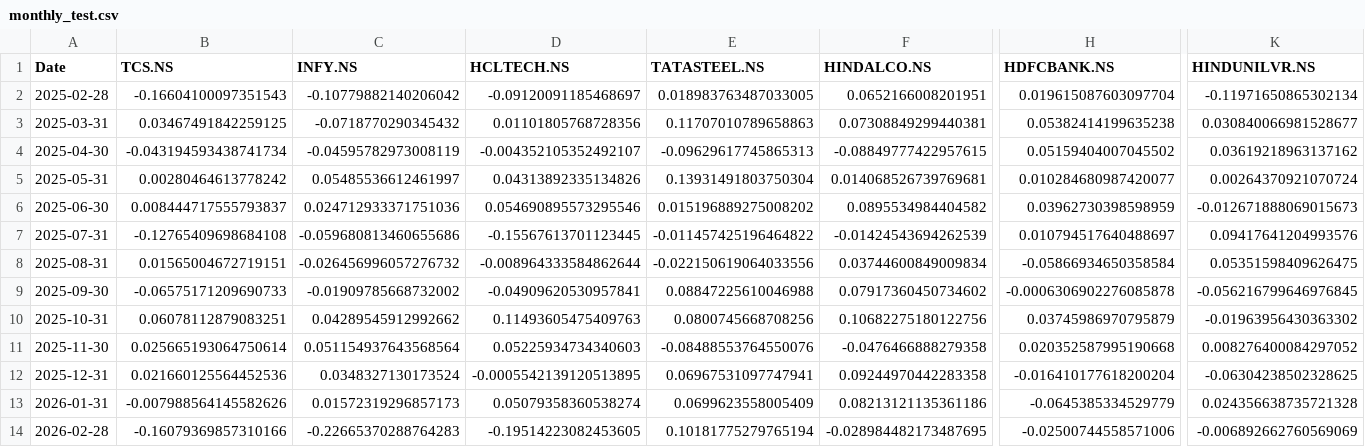
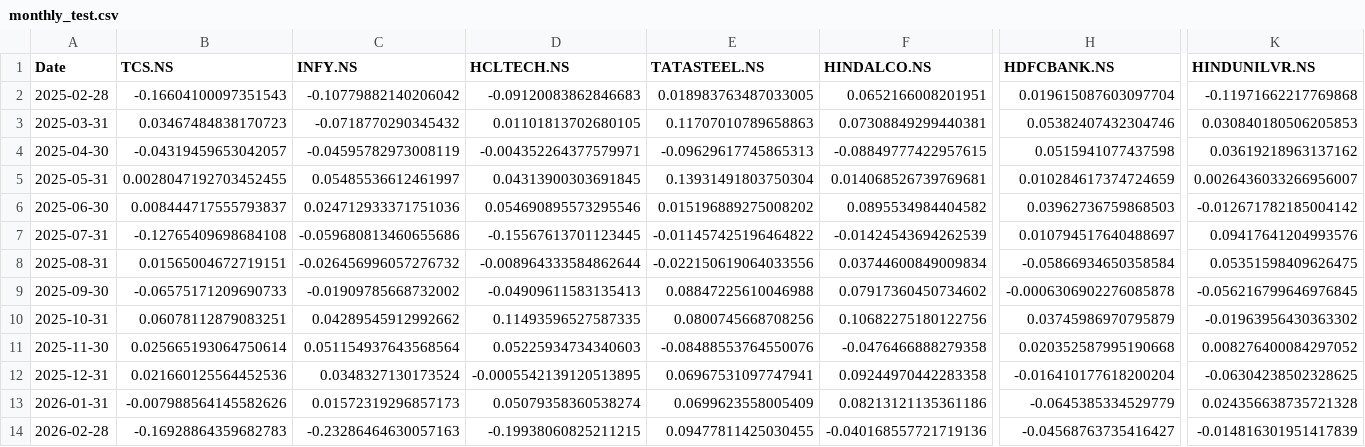
Before and after one commit to Siddhesh1kamble/DA6701-Assignments, a CSV file: Assignment_3/data/monthly_test.csv, drawn as a sheet; only a part is shown, gaps mark what is left out; the diff covers the shown part only; the diff names each change by its address in the sheet, - before the commit and + after, or states it on an @@ line.

```diff
--- a/Assignment_3/data/monthly_test.csv
+++ b/Assignment_3/data/monthly_test.csv
-D2 (HCLTECH.NS): -0.09120091185468697
+D2 (HCLTECH.NS): -0.09120083862846683
-K2 (HINDUNILVR.NS): -0.11971650865302134
+K2 (HINDUNILVR.NS): -0.11971662217769868
-B3 (TCS.NS): 0.03467491842259125
+B3 (TCS.NS): 0.03467484838170723
-D3 (HCLTECH.NS): 0.01101805768728356
+D3 (HCLTECH.NS): 0.01101813702680105
-H3 (HDFCBANK.NS): 0.05382414199635238
+H3 (HDFCBANK.NS): 0.05382407432304746
-K3 (HINDUNILVR.NS): 0.030840066981528677
+K3 (HINDUNILVR.NS): 0.030840180506205853
-B4 (TCS.NS): -0.043194593438741734
+B4 (TCS.NS): -0.04319459653042057
-D4 (HCLTECH.NS): -0.004352105352492107
+D4 (HCLTECH.NS): -0.004352264377579971
-H4 (HDFCBANK.NS): 0.05159404007045502
+H4 (HDFCBANK.NS): 0.0515941077437598
-B5 (TCS.NS): 0.00280464613778242
+B5 (TCS.NS): 0.0028047192703452455
-D5 (HCLTECH.NS): 0.04313892335134826
+D5 (HCLTECH.NS): 0.04313900303691845
-H5 (HDFCBANK.NS): 0.010284680987420077
+H5 (HDFCBANK.NS): 0.010284617374724659
-K5 (HINDUNILVR.NS): 0.00264370921070724
+K5 (HINDUNILVR.NS): 0.0026436033266956007
-H6 (HDFCBANK.NS): 0.03962730398598959
+H6 (HDFCBANK.NS): 0.03962736759868503
-K6 (HINDUNILVR.NS): -0.012671888069015673
+K6 (HINDUNILVR.NS): -0.012671782185004142
-D9 (HCLTECH.NS): -0.04909620530957841
+D9 (HCLTECH.NS): -0.04909611583135413
-D10 (HCLTECH.NS): 0.11493605475409763
+D10 (HCLTECH.NS): 0.11493596527587335
-B14 (TCS.NS): -0.16079369857310166
+B14 (TCS.NS): -0.16928864359682783
-C14 (INFY.NS): -0.22665370288764283
+C14 (INFY.NS): -0.23286464630057163
-D14 (HCLTECH.NS): -0.19514223082453605
+D14 (HCLTECH.NS): -0.19938060825211215
-E14 (TATASTEEL.NS): 0.10181775279765194
+E14 (TATASTEEL.NS): 0.09477811425030455
-F14 (HINDALCO.NS): -0.028984482173487695
+F14 (HINDALCO.NS): -0.040168557721719136
-H14 (HDFCBANK.NS): -0.02500744558571006
+H14 (HDFCBANK.NS): -0.04568763735416427
-K14 (HINDUNILVR.NS): -0.006892662760569069
+K14 (HINDUNILVR.NS): -0.014816301951417839
```
Also changed, not shown: 5 edited cells elsewhere in this file, Assignment_3/data/daily_test.csv, Assignment_3/data/daily_train.csv, 4 other files.
